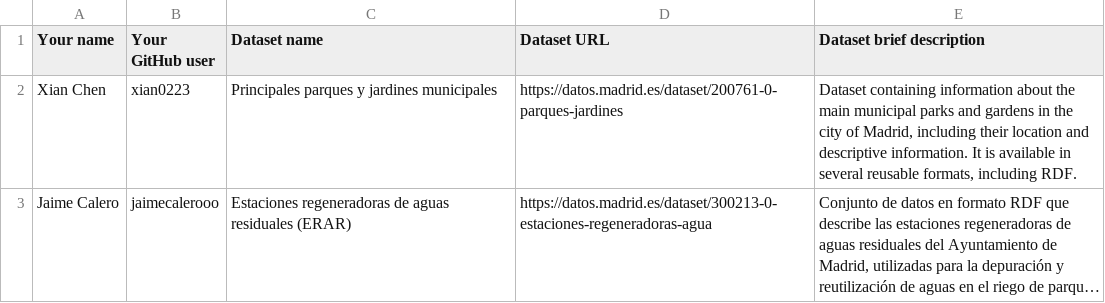
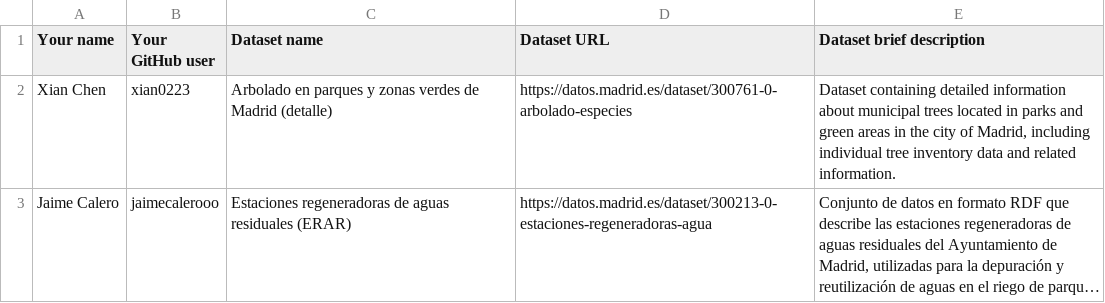
Before and after one commit to FacultadInformatica-LinkedData/Curso2026-2027, a CSV file: Assignment1/DatasetDescriptions.csv, drawn as a sheet; long unchanged cells end in …; the diff names each change by its address in the sheet, - before the commit and + after, or states it on an @@ line.

Commit message:
Assignment 1- Xian Chen
Updated dataset entry for Xian Chen to reflect a new dataset about municipal trees in Madrid.

```diff
--- a/Assignment1/DatasetDescriptions.csv
+++ b/Assignment1/DatasetDescriptions.csv
-C2 (Dataset name): Principales parques y jardines municipales
+C2 (Dataset name): Arbolado en parques y zonas verdes de Madrid (detalle)
-D2 (Dataset URL): https://datos.madrid.es/dataset/200761-0-parques-jardines
+D2 (Dataset URL): https://datos.madrid.es/dataset/300761-0-arbolado-especies
-E2 (Dataset brief description): Dataset containing information about the main municipal parks and gardens in the city of Madrid, including their location and descriptive information. It is available in several reusable formats, including RDF.
+E2 (Dataset brief description): Dataset containing detailed information about municipal trees located in parks and green areas in the city of Madrid, including individual tree inventory data and related information.
```
